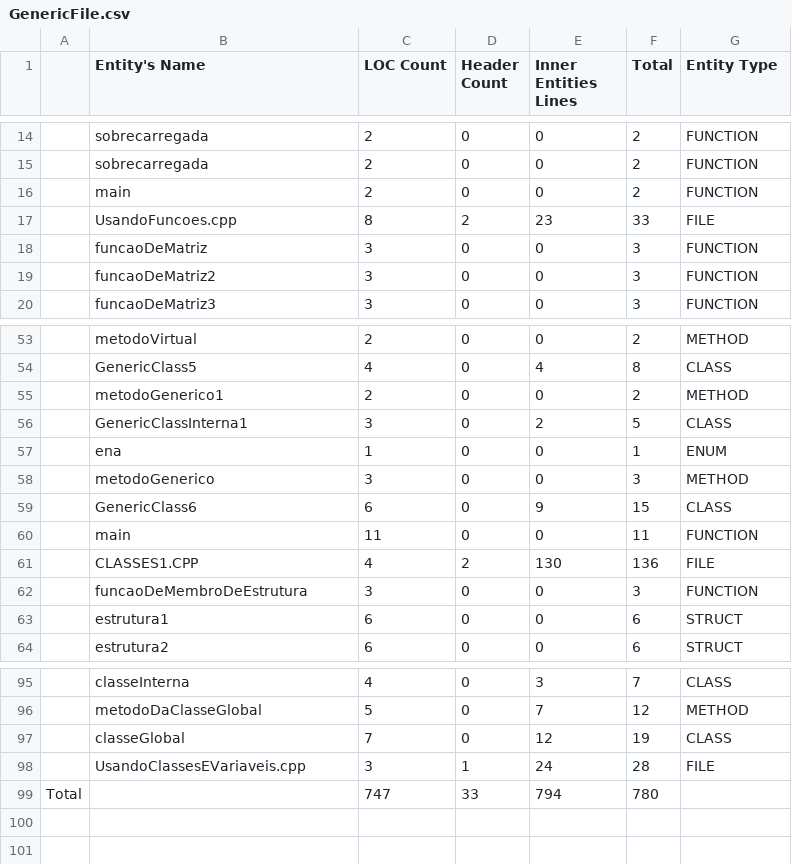
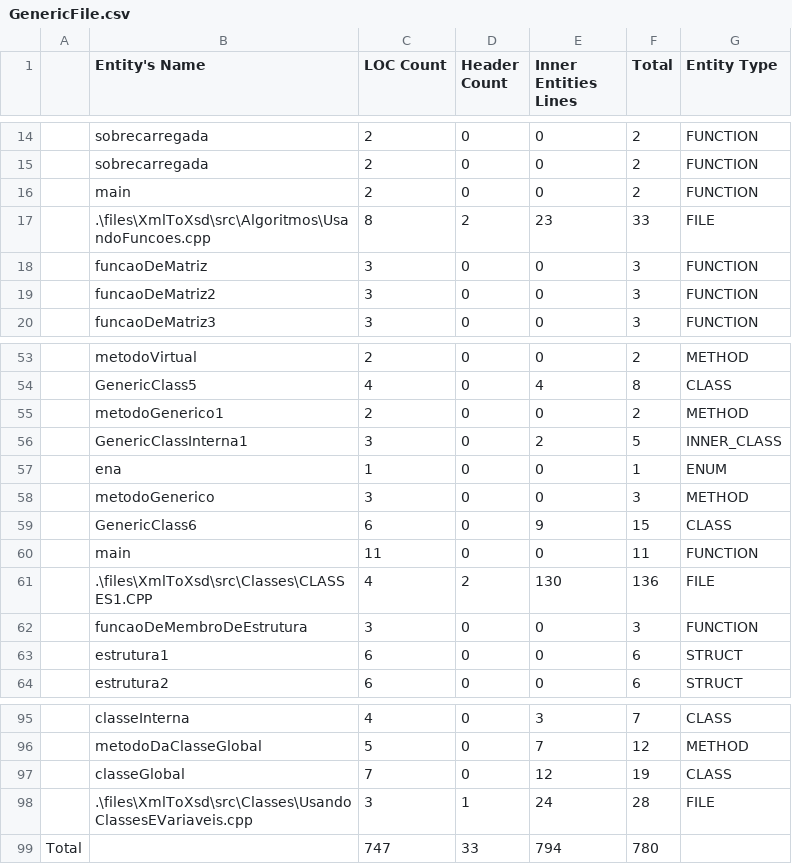
Before and after one commit to ASoE-IF/vocabularioSoftware, a CSV file: Ve_c_cpp/Ve_cpp/files/XmlToXsd/GenericFile.csv, drawn as a sheet; only a part is shown, gaps mark what is left out; the diff covers the shown part only.

```diff
--- a/Ve_c_cpp/Ve_cpp/files/XmlToXsd/GenericFile.csv
+++ b/Ve_c_cpp/Ve_cpp/files/XmlToXsd/GenericFile.csv
@@ -16,3 +16,3 @@
 ,main,2,0,0,2,FUNCTION
-,UsandoFuncoes.cpp,8,2,23,33,FILE
+,.\files\XmlToXsd\src\Algoritmos\UsandoFuncoes.cpp,8,2,23,33,FILE
 ,funcaoDeMatriz,3,0,0,3,FUNCTION
@@ -55,3 +55,3 @@
 ,metodoGenerico1,2,0,0,2,METHOD
-,GenericClassInterna1,3,0,2,5,CLASS
+,GenericClassInterna1,3,0,2,5,INNER_CLASS
 ,ena,1,0,0,1,ENUM
@@ -60,3 +60,3 @@
 ,main,11,0,0,11,FUNCTION
-,CLASSES1.CPP,4,2,130,136,FILE
+,.\files\XmlToXsd\src\Classes\CLASSES1.CPP,4,2,130,136,FILE
 ,funcaoDeMembroDeEstrutura,3,0,0,3,FUNCTION
@@ -97,3 +97,3 @@
 ,classeGlobal,7,0,12,19,CLASS
-,UsandoClassesEVariaveis.cpp,3,1,24,28,FILE
+,.\files\XmlToXsd\src\Classes\UsandoClassesEVariaveis.cpp,3,1,24,28,FILE
 Total,,747,33,794,780
```
Also changed, not shown: 7 edited cells elsewhere in this file, Ve_c_cpp/Ve_c/ProjetoGenerico/GenericProject.csv, Ve_c_cpp/Ve_c/files/XmlToXsd/xmltoxsd.csv, 51 other files.
